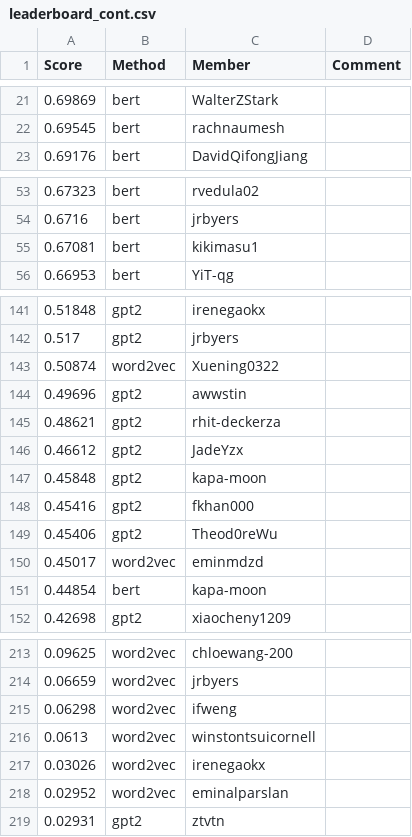
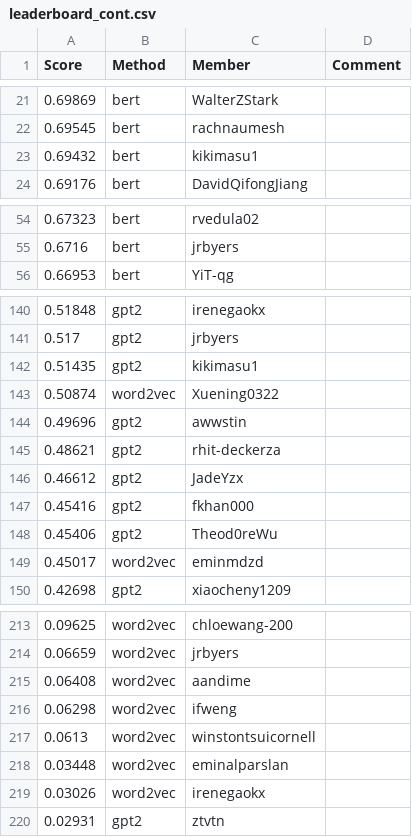
Before and after one commit to cornell-cs5740-sp25/leaderboards, a CSV file: a4/leaderboard_cont.csv, drawn as a sheet; only a part is shown, gaps mark what is left out; the diff covers the shown part only.

Commit message:
A4 Leaderboard Update

```diff
--- a/a4/leaderboard_cont.csv
+++ b/a4/leaderboard_cont.csv
@@ -22,2 +22,3 @@ Score,Method,Member,Comment
 0.69545,bert,rachnaumesh,
+0.69432,bert,kikimasu1,
 0.69176,bert,DavidQifongJiang,
@@ -54,3 +55,2 @@ Score,Method,Member,Comment
 0.6716,bert,jrbyers,
-0.67081,bert,kikimasu1,
 0.66953,bert,YiT-qg,
@@ -142,2 +141,3 @@ Score,Method,Member,Comment
 0.517,gpt2,jrbyers,
+0.51435,gpt2,kikimasu1,
 0.50874,word2vec,Xuening0322,
@@ -146,3 +146,2 @@ Score,Method,Member,Comment
 0.46612,gpt2,JadeYzx,
-0.45848,gpt2,kapa-moon,
 0.45416,gpt2,fkhan000,
@@ -150,3 +149,2 @@ Score,Method,Member,Comment
 0.45017,word2vec,eminmdzd,
-0.44854,bert,kapa-moon,
 0.42698,gpt2,xiaocheny1209,
@@ -214,6 +214,7 @@ Score,Method,Member,Comment
 0.06659,word2vec,jrbyers,
+0.06408,word2vec,aandime,
 0.06298,word2vec,ifweng,
 0.0613,word2vec,winstontsuicornell,
+0.03448,word2vec,eminalparslan,
 0.03026,word2vec,irenegaokx,
-0.02952,word2vec,eminalparslan,
 0.02931,gpt2,ztvtn,
```
Also changed, not shown: 3 added rows and 3 removed rows elsewhere in this file.
